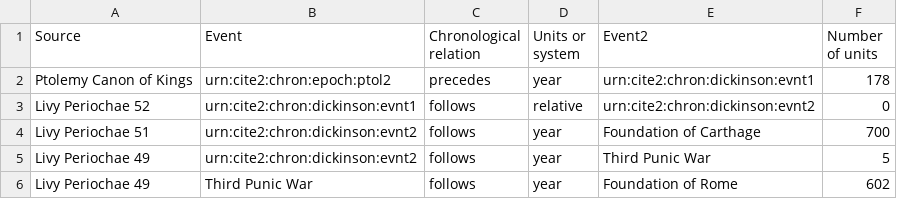
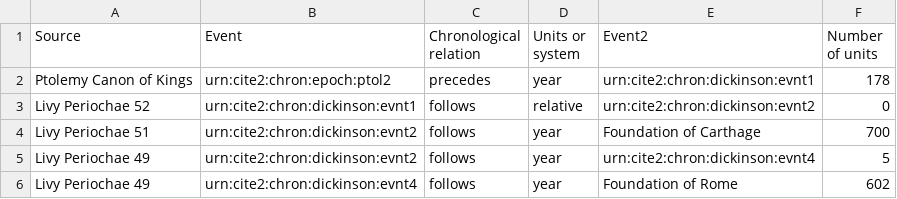
Before and after one commit to jeffreydickinson/Dating-the-Destruction-of-Carthage, a CSV file: Source Relation: URN.csv, drawn as a sheet.

Commit message:
Update Source Relation: URN.csv

```diff
--- a/Source Relation: URN.csv
+++ b/Source Relation: URN.csv
@@ -4,3 +4,3 @@ Livy Periochae 52,urn:cite2:chron:dickinson:evnt1,follows,relative,urn:cite2:chr
 Livy Periochae 51,urn:cite2:chron:dickinson:evnt2,follows,year,Foundation of Carthage,700
-Livy Periochae 49,urn:cite2:chron:dickinson:evnt2,follows,year,Third Punic War,5
-Livy Periochae 49,Third Punic War,follows,year,Foundation of Rome,602
+Livy Periochae 49,urn:cite2:chron:dickinson:evnt2,follows,year,urn:cite2:chron:dickinson:evnt4,5
+Livy Periochae 49,urn:cite2:chron:dickinson:evnt4,follows,year,Foundation of Rome,602
```
